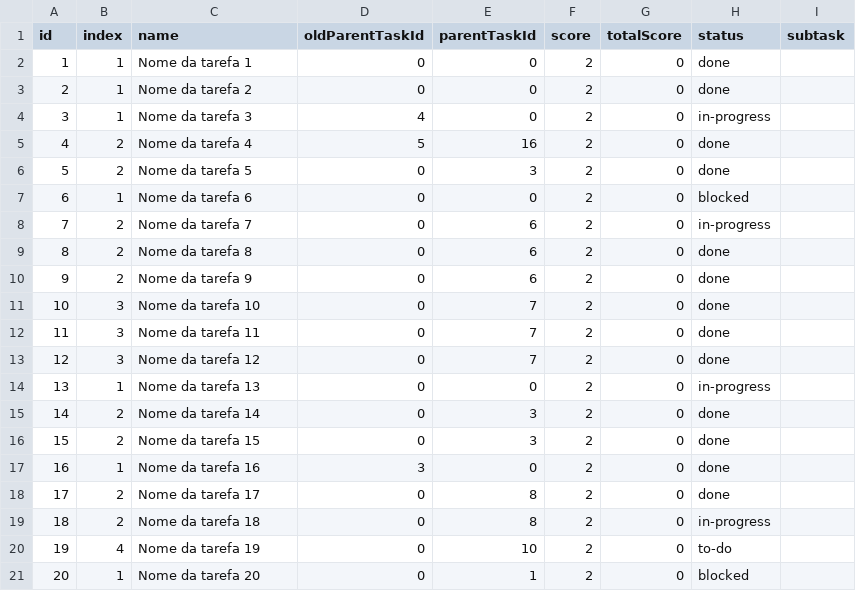
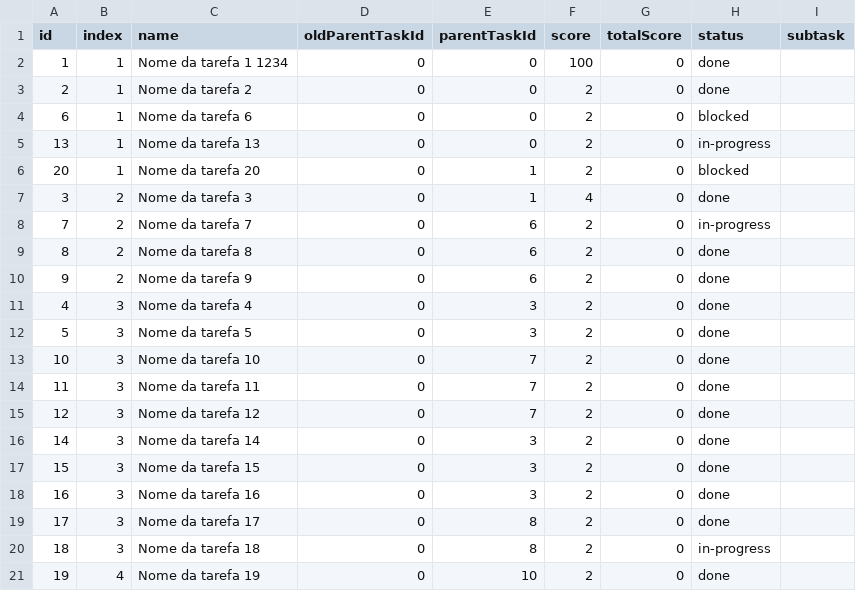
Before and after one commit to RafaelEstevam/todolist, a CSV file: back/csvs/newfile.csv, drawn as a sheet.

```diff
--- a/back/csvs/newfile.csv
+++ b/back/csvs/newfile.csv
@@ -1,8 +1,8 @@
 id,index,name,oldParentTaskId,parentTaskId,score,totalScore,status,subtask
-1,1,Nome da tarefa 1,0,0,2,0,done,
+1,1,Nome da tarefa 1 1234,0,0,100,0,done,
 2,1,Nome da tarefa 2,0,0,2,0,done,
-3,1,Nome da tarefa 3,4,0,2,0,in-progress,
-4,2,Nome da tarefa 4,5,16,2,0,done,
-5,2,Nome da tarefa 5,0,3,2,0,done,
 6,1,Nome da tarefa 6,0,0,2,0,blocked,
+13,1,Nome da tarefa 13,0,0,2,0,in-progress,
+20,1,Nome da tarefa 20,0,1,2,0,blocked,
+3,2,Nome da tarefa 3,0,1,4,0,done,
 7,2,Nome da tarefa 7,0,6,2,0,in-progress,
@@ -10,2 +10,4 @@ id,index,name,oldParentTaskId,parentTaskId,score,totalScore,status,subtask
 9,2,Nome da tarefa 9,0,6,2,0,done,
+4,3,Nome da tarefa 4,0,3,2,0,done,
+5,3,Nome da tarefa 5,0,3,2,0,done,
 10,3,Nome da tarefa 10,0,7,2,0,done,
@@ -13,9 +15,7 @@ id,index,name,oldParentTaskId,parentTaskId,score,totalScore,status,subtask
 12,3,Nome da tarefa 12,0,7,2,0,done,
-13,1,Nome da tarefa 13,0,0,2,0,in-progress,
-14,2,Nome da tarefa 14,0,3,2,0,done,
-15,2,Nome da tarefa 15,0,3,2,0,done,
-16,1,Nome da tarefa 16,3,0,2,0,done,
-17,2,Nome da tarefa 17,0,8,2,0,done,
-18,2,Nome da tarefa 18,0,8,2,0,in-progress,
-19,4,Nome da tarefa 19,0,10,2,0,to-do,
-20,1,Nome da tarefa 20,0,1,2,0,blocked,
+14,3,Nome da tarefa 14,0,3,2,0,done,
+15,3,Nome da tarefa 15,0,3,2,0,done,
+16,3,Nome da tarefa 16,0,3,2,0,done,
+17,3,Nome da tarefa 17,0,8,2,0,done,
+18,3,Nome da tarefa 18,0,8,2,0,in-progress,
+19,4,Nome da tarefa 19,0,10,2,0,done,
```
Also changed, not shown: templates/entrada.csv, templates/saida.csv, 23 other files.
